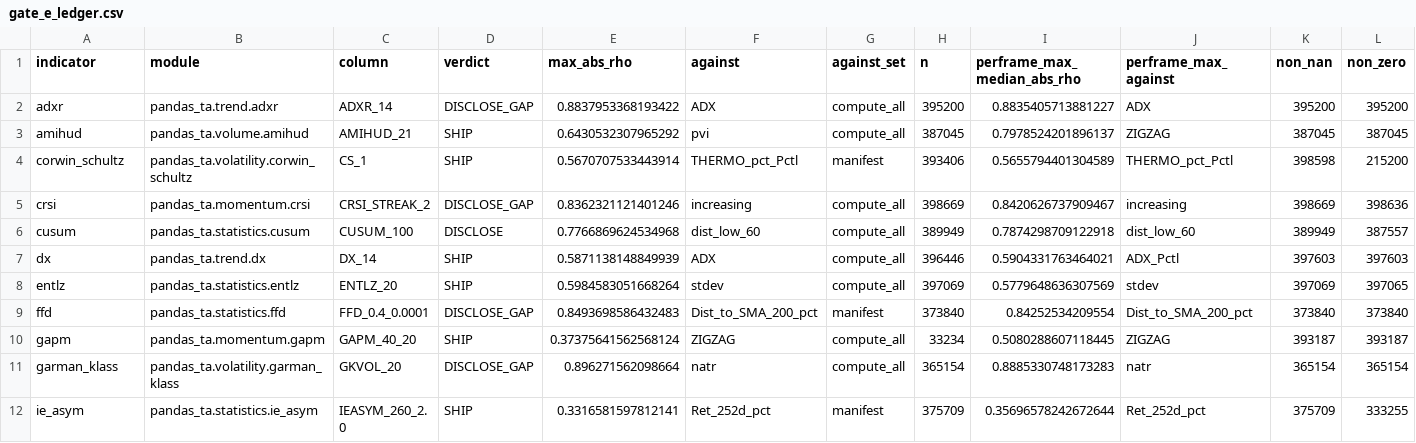
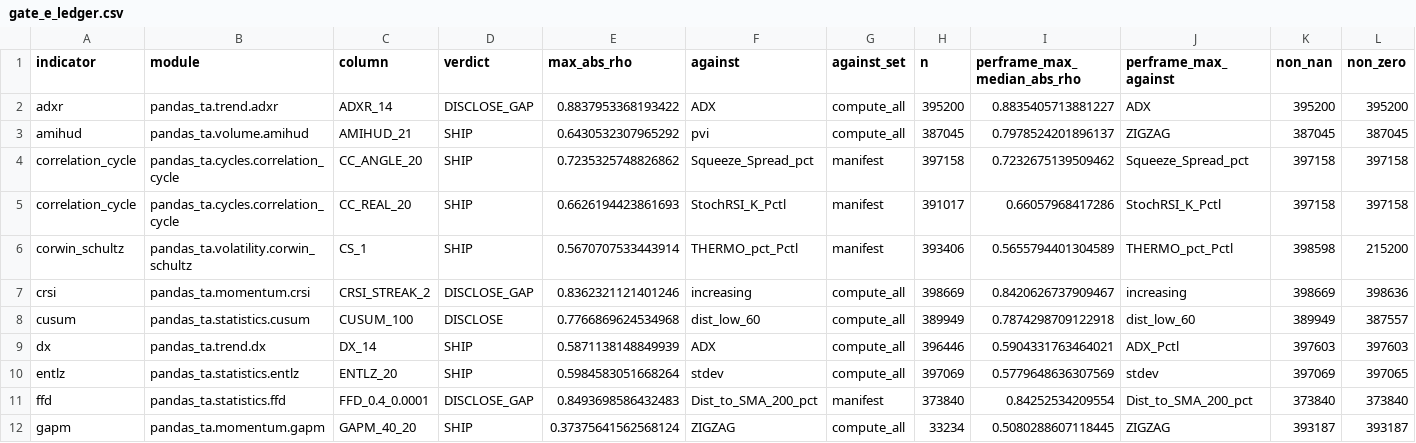
Before and after one commit to TolgaUyanik/PandasTa, a CSV file: docs/gate_e_ledger.csv, drawn as a sheet; only a part is shown; the shorter side is filled out with more unchanged rows; rows hold the shown columns only; the diff names each change by its address in the sheet, - before the commit and + after, or states it on an @@ line.

Commit message:
EHLERS: record Gate E for correlation_cycle, STRUCK CC_IMAG_20 (0.9353 vs Squeeze_Spread_pct) reverted, CC_REAL_20/CC_ANGLE_20 SHIP. Refs #30

```diff
--- a/docs/gate_e_ledger.csv
+++ b/docs/gate_e_ledger.csv
+row 4: correlation_cycle | pandas_ta.cycles.correlation_cycle | CC_ANGLE_20 | SHIP | 0.7235325748826862 | Squeeze_Spread_pct | manifest | 397158 | 0.7232675139509462 | Squeeze_Spread_pct | 397158 | 397158
+row 5: correlation_cycle | pandas_ta.cycles.correlation_cycle | CC_REAL_20 | SHIP | 0.6626194423861693 | StochRSI_K_Pctl | manifest | 391017 | 0.66057968417286 | StochRSI_K_Pctl | 397158 | 397158
```
Also changed, not shown: 6 other files.
